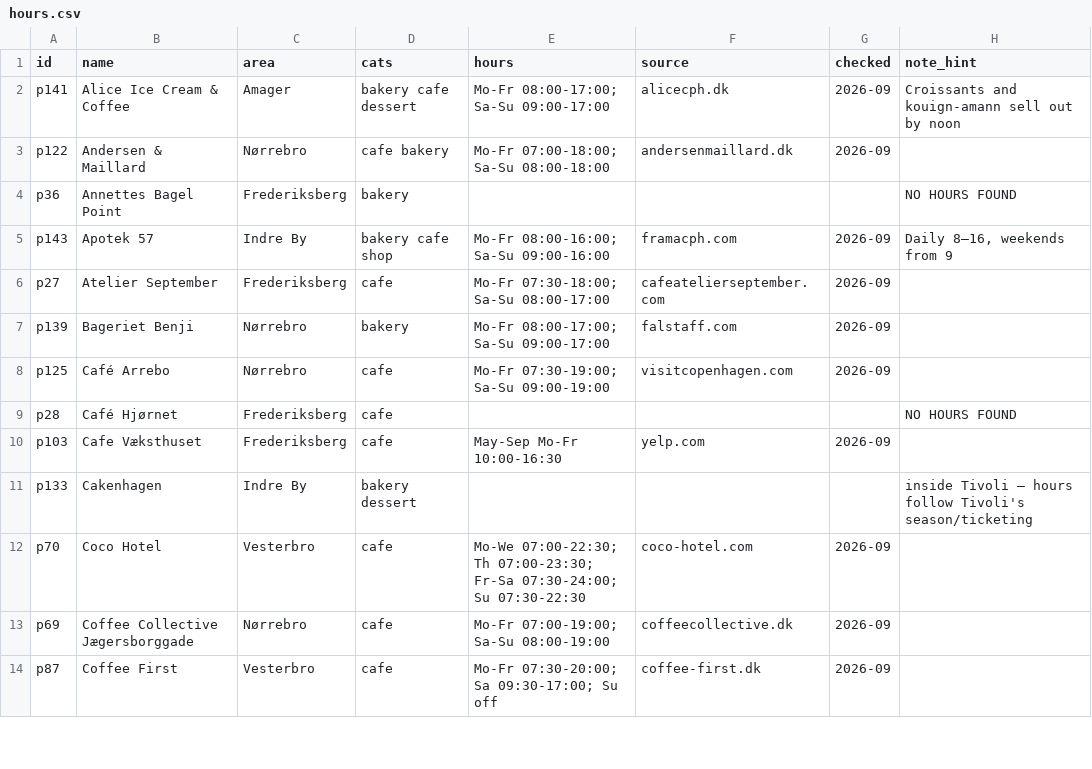
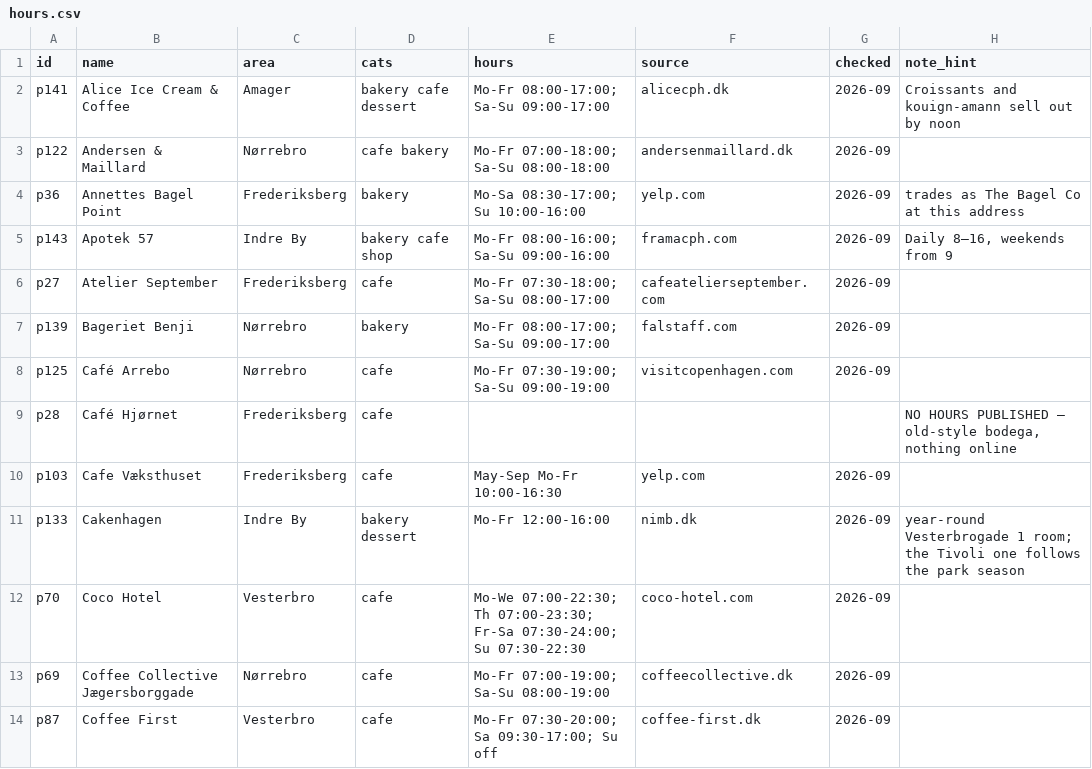
Before and after one commit to malaguttiflavio/cph-places, a CSV file: hours.csv, drawn as a sheet; only a part is shown; the diff covers the shown part only.

```diff
--- a/hours.csv
+++ b/hours.csv
@@ -3,3 +3,3 @@ p141,Alice Ice Cream & Coffee,Amager,bakery cafe dessert,Mo-Fr 08:00-17:00; Sa-S
 p122,Andersen & Maillard,Nørrebro,cafe bakery,Mo-Fr 07:00-18:00; Sa-Su 08:00-18:00,andersenmaillard.dk,2026-09,
-p36,Annettes Bagel Point,Frederiksberg,bakery,,,,NO HOURS FOUND
+p36,Annettes Bagel Point,Frederiksberg,bakery,Mo-Sa 08:30-17:00; Su 10:00-16:00,yelp.com,2026-09,trades as The Bagel Co at this address
 p143,Apotek 57,Indre By,bakery cafe shop,Mo-Fr 08:00-16:00; Sa-Su 09:00-16:00,framacph.com,2026-09,"Daily 8–16, weekends from 9"
@@ -8,5 +8,5 @@ p139,Bageriet Benji,Nørrebro,bakery,Mo-Fr 08:00-17:00; Sa-Su 09:00-17:00,falsta
 p125,Café Arrebo,Nørrebro,cafe,Mo-Fr 07:30-19:00; Sa-Su 09:00-19:00,visitcopenhagen.com,2026-09,
-p28,Café Hjørnet,Frederiksberg,cafe,,,,NO HOURS FOUND
+p28,Café Hjørnet,Frederiksberg,cafe,,,,"NO HOURS PUBLISHED — old-style bodega, nothing online"
 p103,Cafe Væksthuset,Frederiksberg,cafe,May-Sep Mo-Fr 10:00-16:30,yelp.com,2026-09,
-p133,Cakenhagen,Indre By,bakery dessert,,,,inside Tivoli — hours follow Tivoli's season/ticketing
+p133,Cakenhagen,Indre By,bakery dessert,Mo-Fr 12:00-16:00,nimb.dk,2026-09,year-round Vesterbrogade 1 room; the Tivoli one follows the park season
 p70,Coco Hotel,Vesterbro,cafe,Mo-We 07:00-22:30; Th 07:00-23:30; Fr-Sa 07:30-24:00; Su 07:30-22:30,coco-hotel.com,2026-09,
```
Also changed, not shown: 13 edited cells elsewhere in this file, 1 other file.
